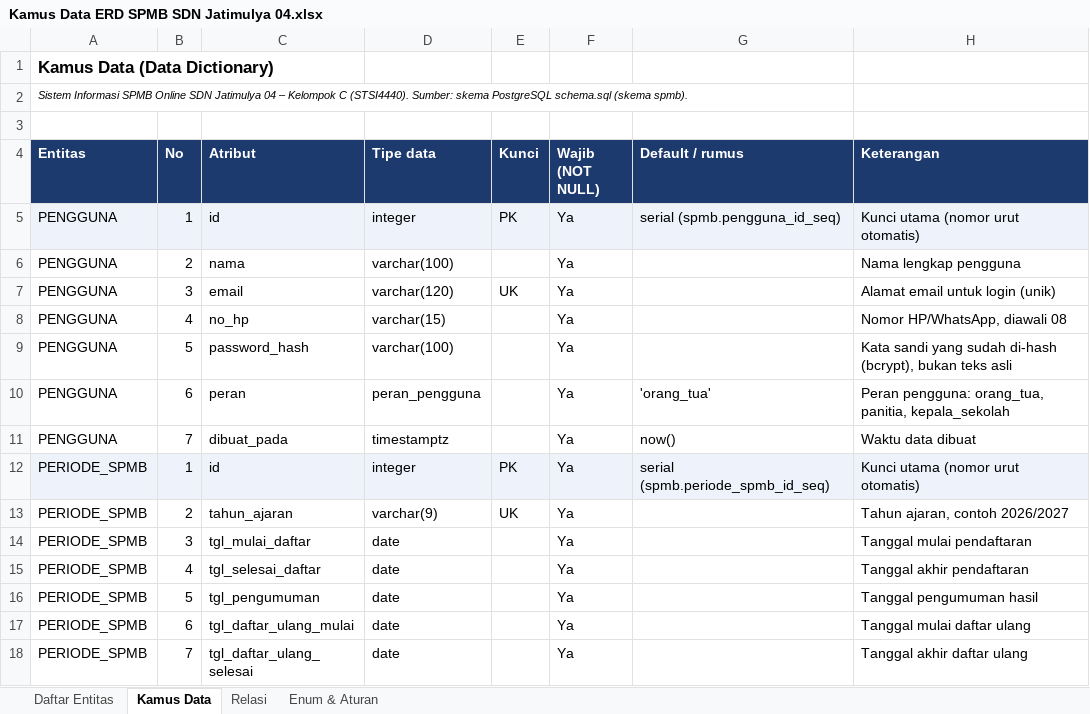
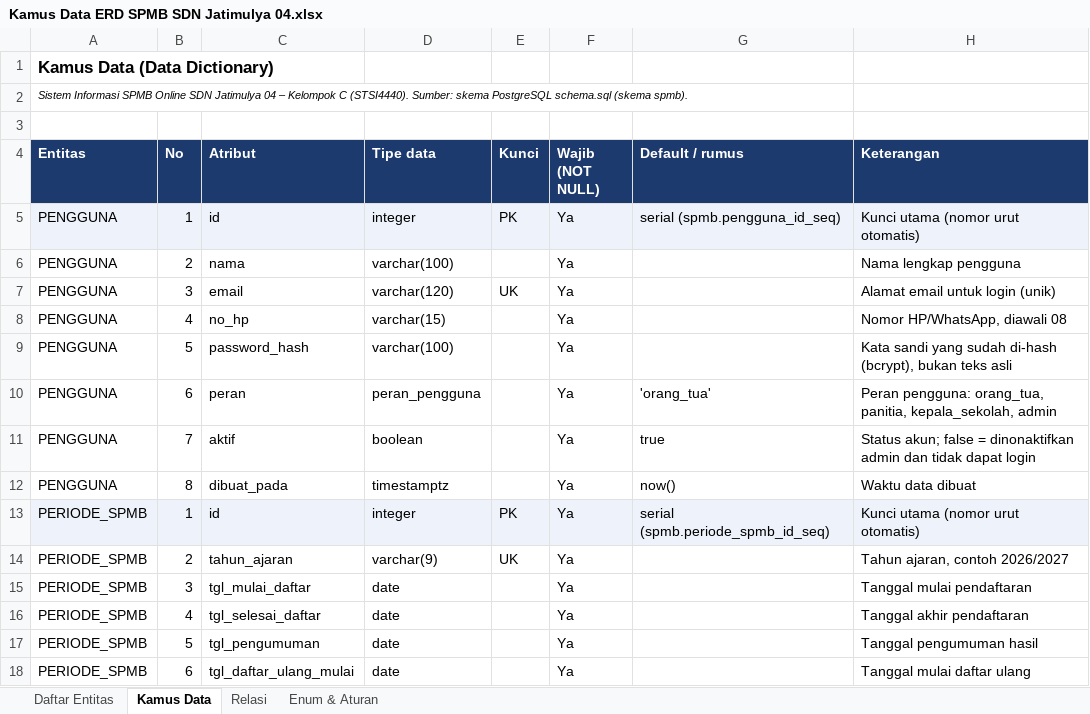
Before and after one commit to ardy919-btg/capstone-project-spmb-sdn-jatimulya-04, an Excel workbook: docs/erd/Kamus Data ERD SPMB SDN Jatimulya 04.xlsx, sheet Kamus Data, drawn as a sheet; only a part is shown; the shorter side is filled out with more unchanged rows; values as stored, in another font and other column widths than the file's, no borders; charts and pictures not drawn; addresses are those after the commit; the diff names each change by its address in the sheet, - before the commit and + after, or states it on an @@ line.

Commit message:
Perbarui pengujian dan dokumentasi untuk fitur Admin, profil, dan reset sandi
- Uji black-box 49 -> 64 skenario (kelola pengguna, hapus pendaftaran,
  nonaktif akun, reset/lupa kata sandi, profil, RW "-"); hasil 64/64 berhasil
- Uji antarmuka dan data contoh disesuaikan dengan tampilan baru
- Diagram arsitektur, ERD, use case, dan kamus data: peran admin, kolom aktif,
  modul surel

```diff
--- a/docs/erd/Kamus Data ERD SPMB SDN Jatimulya 04.xlsx (sheet Kamus Data)
+++ b/docs/erd/Kamus Data ERD SPMB SDN Jatimulya 04.xlsx (sheet Kamus Data)
-H10 (Keterangan): …orang_tua, panitia, kepala_sekolah
+H10 (Keterangan): …orang_tua, panitia, kepala_sekolah, admin
+row 11: PENGGUNA | 7 | aktif | boolean |  | Ya | true | Status akun; false = dinonaktifkan admin dan tidak dapat login
-B12 (No): 7
+B12 (No): 8
```
Also changed, not shown: sheet Daftar Entitas, sheet Enum & Aturan, charts or pictures, 17 other files.
